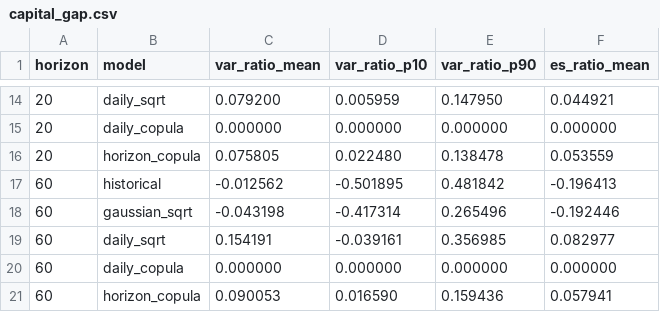
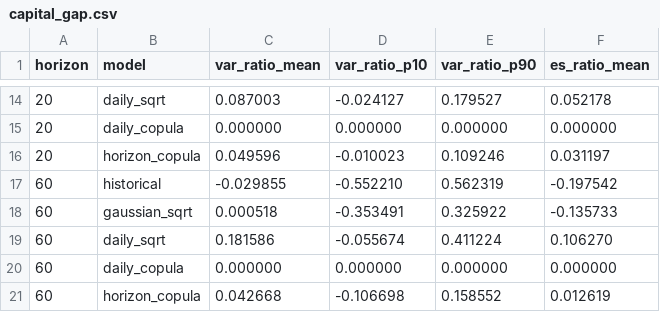
Before and after one commit to Imashaidk/QuantEdge1.0, a CSV file: results/capital_gap.csv, drawn as a sheet; only a part is shown, gaps mark what is left out; the diff covers the shown part only.

```diff
--- a/results/capital_gap.csv
+++ b/results/capital_gap.csv
@@ -14,8 +14,8 @@ horizon,model,var_ratio_mean,var_ratio_p10,var_ratio_p90,es_ratio_mean
-20,daily_sqrt,0.079200,0.005959,0.147950,0.044921
+20,daily_sqrt,0.087003,-0.024127,0.179527,0.052178
 20,daily_copula,0.000000,0.000000,0.000000,0.000000
-20,horizon_copula,0.075805,0.022480,0.138478,0.053559
-60,historical,-0.012562,-0.501895,0.481842,-0.196413
-60,gaussian_sqrt,-0.043198,-0.417314,0.265496,-0.192446
-60,daily_sqrt,0.154191,-0.039161,0.356985,0.082977
+20,horizon_copula,0.049596,-0.010023,0.109246,0.031197
+60,historical,-0.029855,-0.552210,0.562319,-0.197542
+60,gaussian_sqrt,0.000518,-0.353491,0.325922,-0.135733
+60,daily_sqrt,0.181586,-0.055674,0.411224,0.106270
 60,daily_copula,0.000000,0.000000,0.000000,0.000000
-60,horizon_copula,0.090053,0.016590,0.159436,0.057941
+60,horizon_copula,0.042668,-0.106698,0.158552,0.012619
```
Also changed, not shown: 32 edited cells elsewhere in this file, results/backtest_dm.csv, results/backtest_evaluation.csv, 13 other files.
